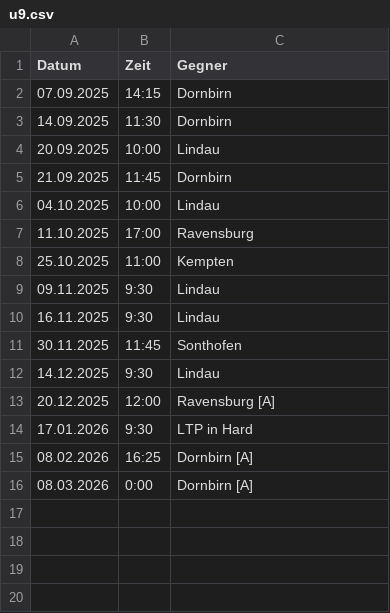
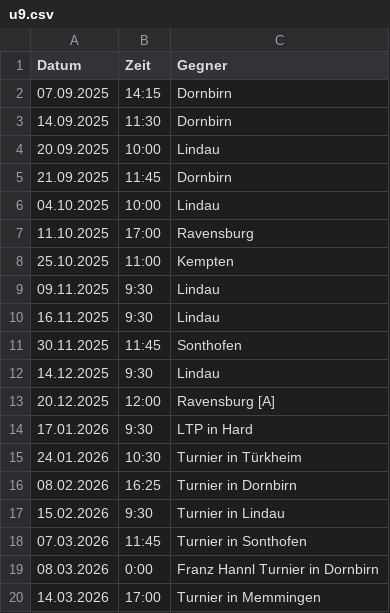
Before and after one commit to derhintze/young_islanders_sharepic_generator, a CSV file: u9.csv, drawn as a sheet.

```diff
--- a/u9.csv
+++ b/u9.csv
@@ -14,3 +14,7 @@ Datum,Zeit,Gegner
 17.01.2026,9:30,LTP in Hard
-08.02.2026,16:25,Dornbirn [A]
-08.03.2026,0:00,Dornbirn [A]
+24.01.2026,10:30,Turnier in Türkheim
+08.02.2026,16:25,Turnier in Dornbirn
+15.02.2026,9:30,Turnier in Lindau
+07.03.2026,11:45,Turnier in Sonthofen
+08.03.2026,0:00,Franz Hannl Turnier in Dornbirn
+14.03.2026,17:00,Turnier in Memmingen
```
Also changed, not shown: u11.csv.
